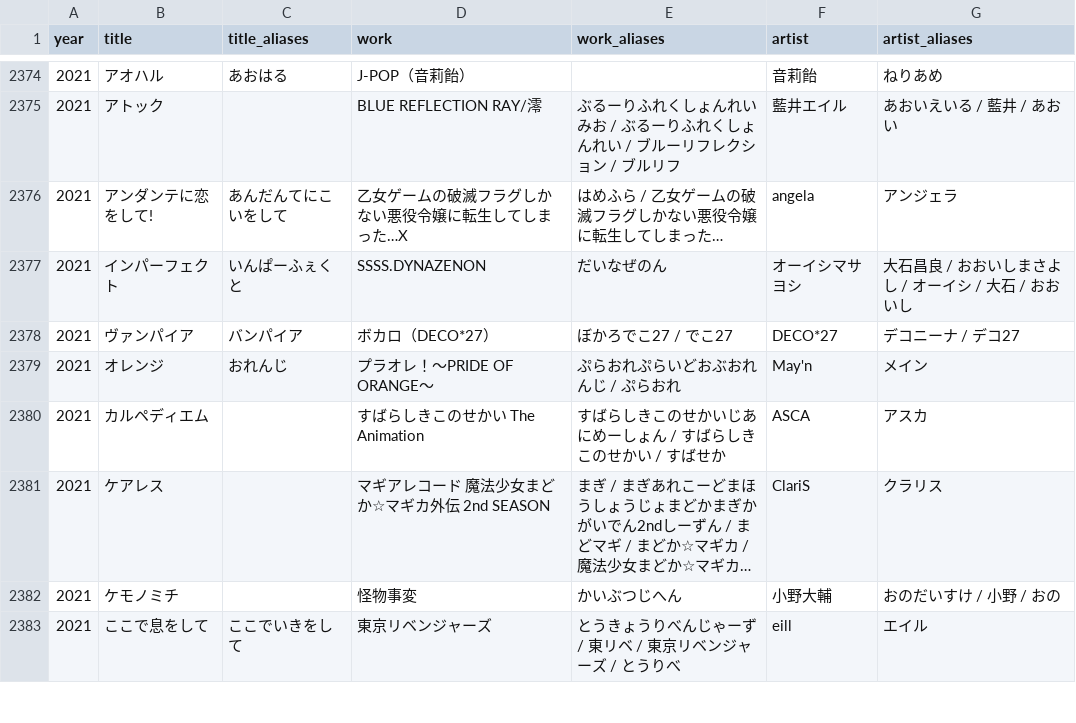
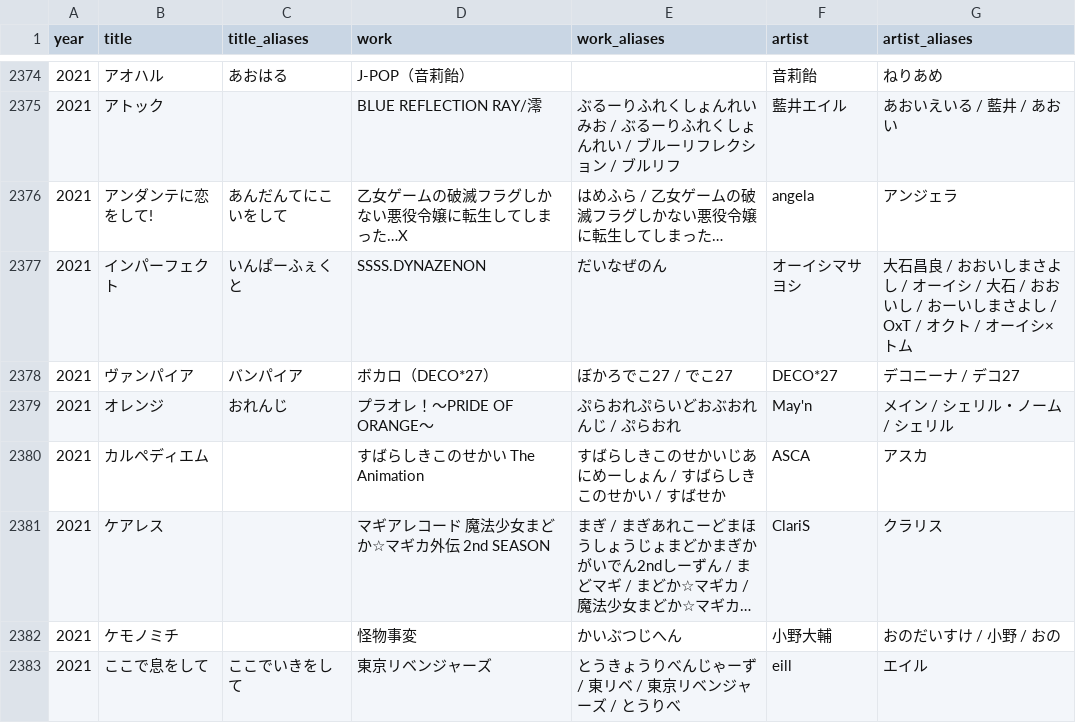
Before and after one commit to millskn-beep/intro-don-jpop, a CSV file: data/aliases.csv, drawn as a sheet; only a part is shown, gaps mark what is left out; long unchanged cells end in …; the diff covers the shown part only.

```diff
--- a/data/aliases.csv
+++ b/data/aliases.csv
@@ -2376,5 +2376,5 @@
 2021,アンダンテに恋をして!,あんだんてにこいをして,乙女ゲームの破滅フラグしかない悪役令嬢に転生してしまった…X,はめふら / 乙女ゲームの破滅フラグしかない悪役令嬢に転生してしまった…,angela,アンジェラ
-2021,インパーフェクト,いんぱーふぇくと,SSSS.DYNAZENON,だいなぜのん,オーイシマサヨシ,大石昌良 / おおいしまさよし / オーイシ / 大石 / おおいし
+2021,インパーフェクト,いんぱーふぇくと,SSSS.DYNAZENON,だいなぜのん,オーイシマサヨシ,大石昌良 / おおいしまさよし / オーイシ / 大石 / おおいし / おーいしまさよし / OxT / オクト / オーイシ×トム
 2021,ヴァンパイア,バンパイア,ボカロ（DECO*27）,ぼかろでこ27 / でこ27,DECO*27,デコニーナ / デコ27
-2021,オレンジ,おれんじ,プラオレ！〜PRIDE OF ORANGE〜,ぷらおれぷらいどおぶおれんじ / ぷらおれ,May'n,メイン
+2021,オレンジ,おれんじ,プラオレ！〜PRIDE OF ORANGE〜,ぷらおれぷらいどおぶおれんじ / ぷらおれ,May'n,メイン / シェリル・ノーム / シェリル
 2021,カルペディエム,,すばらしきこのせかい The Animation,すばらしきこのせかいじあにめーしょん / すばらしきこのせかい / すばせか,ASCA,アスカ
```
Also changed, not shown: 137 edited cells elsewhere in this file, 11 other files.
